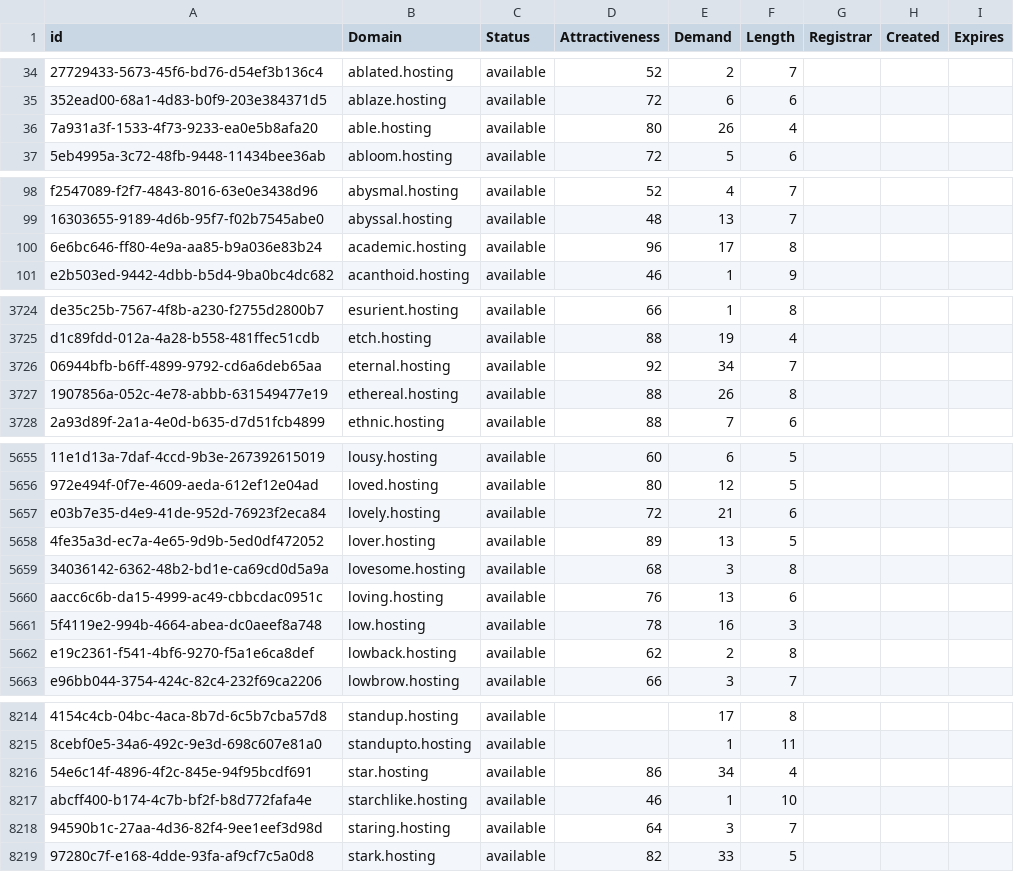
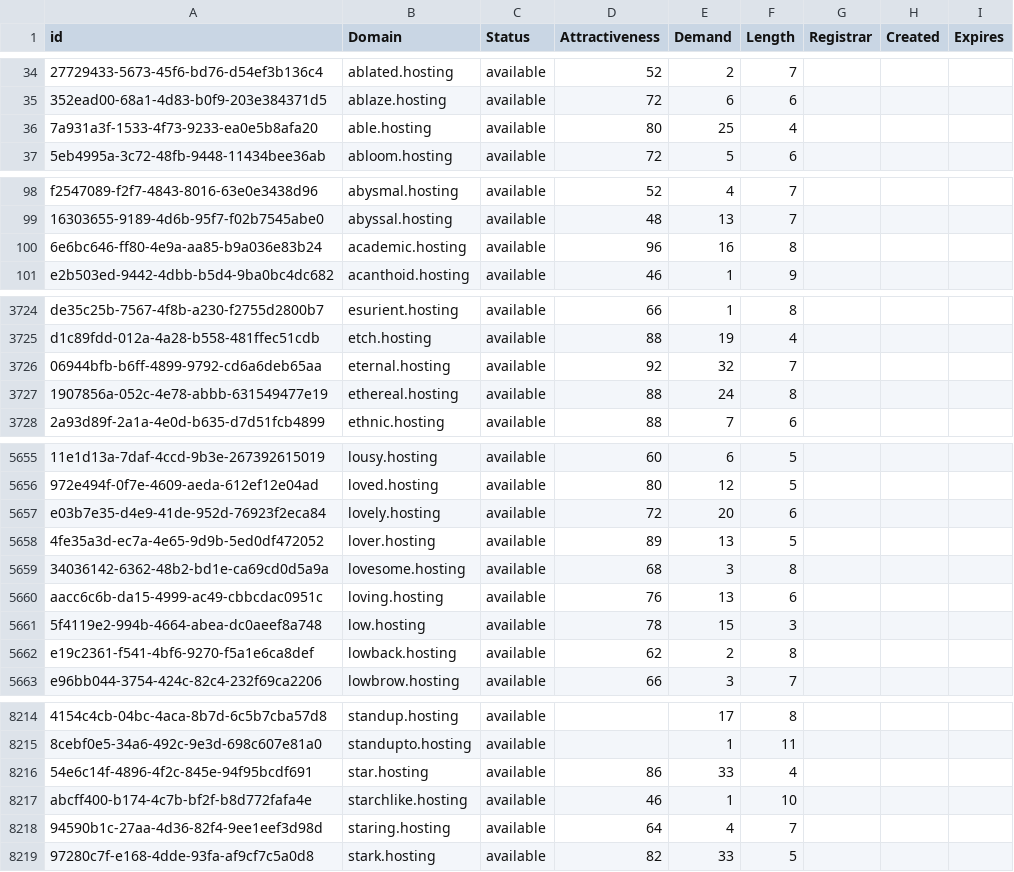
Before and after one commit to UniqueDomains/hosting-oneword-domains, a CSV file: hosting.csv, drawn as a sheet; only a part is shown, gaps mark what is left out; the diff covers the shown part only; the diff names each change by its address in the sheet, - before the commit and + after, or states it on an @@ line.

```diff
--- a/hosting.csv
+++ b/hosting.csv
-E36 (Demand): 26
+E36 (Demand): 25
-E100 (Demand): 17
+E100 (Demand): 16
-E3726 (Demand): 34
+E3726 (Demand): 32
-E3727 (Demand): 26
+E3727 (Demand): 24
-E5657 (Demand): 21
+E5657 (Demand): 20
-E5661 (Demand): 16
+E5661 (Demand): 15
-E8216 (Demand): 34
+E8216 (Demand): 33
-E8218 (Demand): 3
+E8218 (Demand): 4
```
Also changed, not shown: 103 edited cells elsewhere in this file, 2 other files.
